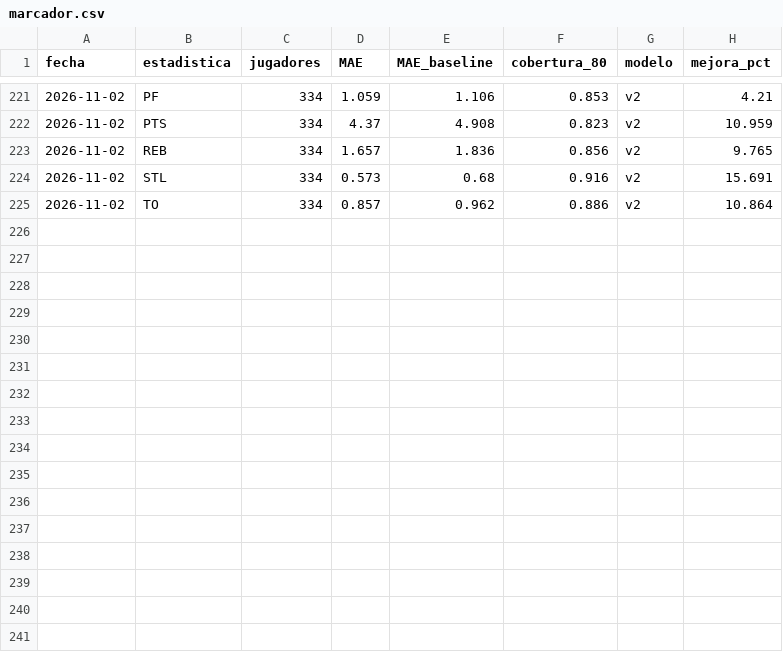
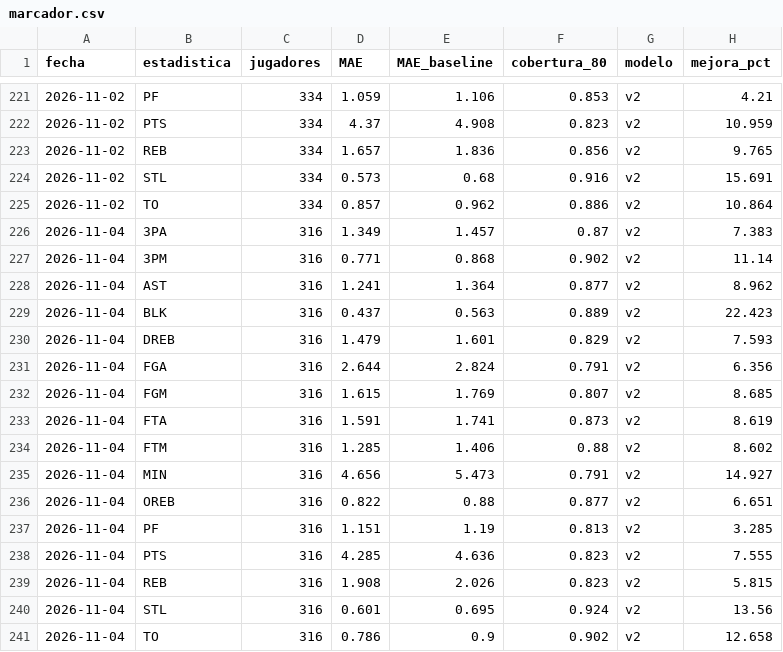
Before and after one commit to noevillaes/nba-player-forecasting, a CSV file: results/marcador.csv, drawn as a sheet; only a part is shown, gaps mark what is left out; the diff names each change by its address in the sheet, - before the commit and + after, or states it on an @@ line.

Commit message:
Pronósticos y marcador 2026-11-06

```diff
--- a/results/marcador.csv
+++ b/results/marcador.csv
+row 226: 2026-11-04 | 3PA | 316 | 1.349 | 1.457 | 0.87 | v2 | 7.383
+row 227: 2026-11-04 | 3PM | 316 | 0.771 | 0.868 | 0.902 | v2 | 11.14
+row 228: 2026-11-04 | AST | 316 | 1.241 | 1.364 | 0.877 | v2 | 8.962
+row 229: 2026-11-04 | BLK | 316 | 0.437 | 0.563 | 0.889 | v2 | 22.423
+row 230: 2026-11-04 | DREB | 316 | 1.479 | 1.601 | 0.829 | v2 | 7.593
+row 231: 2026-11-04 | FGA | 316 | 2.644 | 2.824 | 0.791 | v2 | 6.356
+row 232: 2026-11-04 | FGM | 316 | 1.615 | 1.769 | 0.807 | v2 | 8.685
+row 233: 2026-11-04 | FTA | 316 | 1.591 | 1.741 | 0.873 | v2 | 8.619
+row 234: 2026-11-04 | FTM | 316 | 1.285 | 1.406 | 0.88 | v2 | 8.602
+row 235: 2026-11-04 | MIN | 316 | 4.656 | 5.473 | 0.791 | v2 | 14.927
+row 236: 2026-11-04 | OREB | 316 | 0.822 | 0.88 | 0.877 | v2 | 6.651
+row 237: 2026-11-04 | PF | 316 | 1.151 | 1.19 | 0.813 | v2 | 3.285
+row 238: 2026-11-04 | PTS | 316 | 4.285 | 4.636 | 0.823 | v2 | 7.555
+row 239: 2026-11-04 | REB | 316 | 1.908 | 2.026 | 0.823 | v2 | 5.815
+row 240: 2026-11-04 | STL | 316 | 0.601 | 0.695 | 0.924 | v2 | 13.56
+row 241: 2026-11-04 | TO | 316 | 0.786 | 0.9 | 0.902 | v2 | 12.658
```
Also changed, not shown: predictions/historial_juegos.csv, 4 other files.
